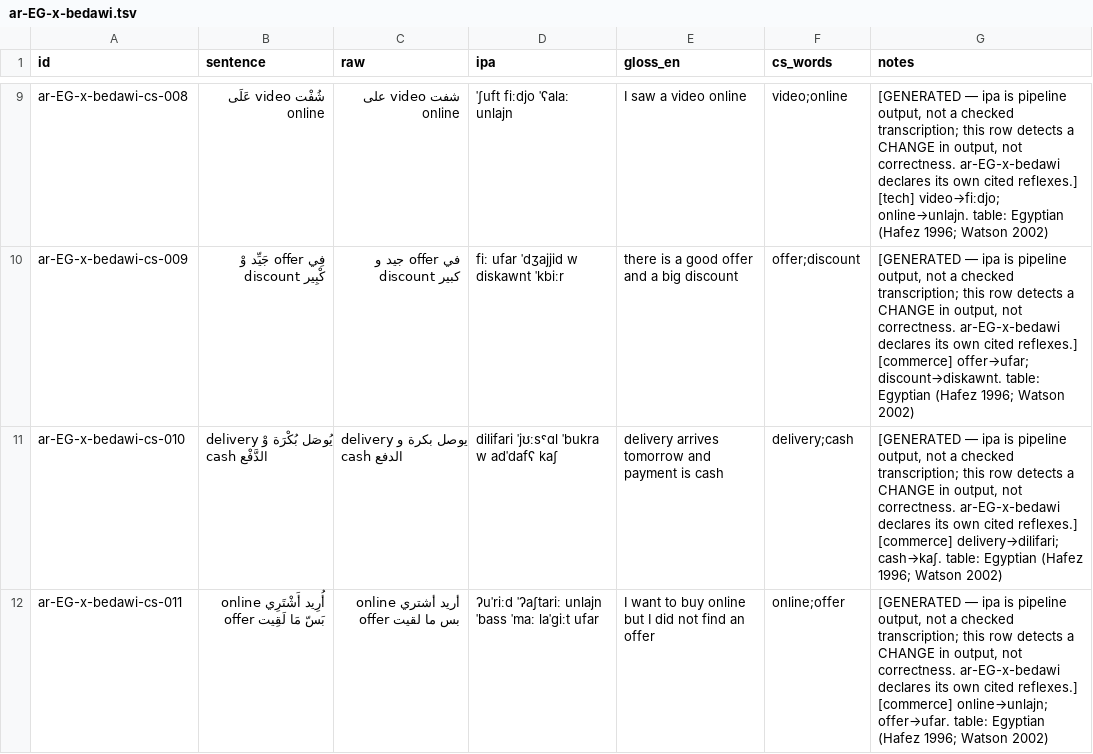
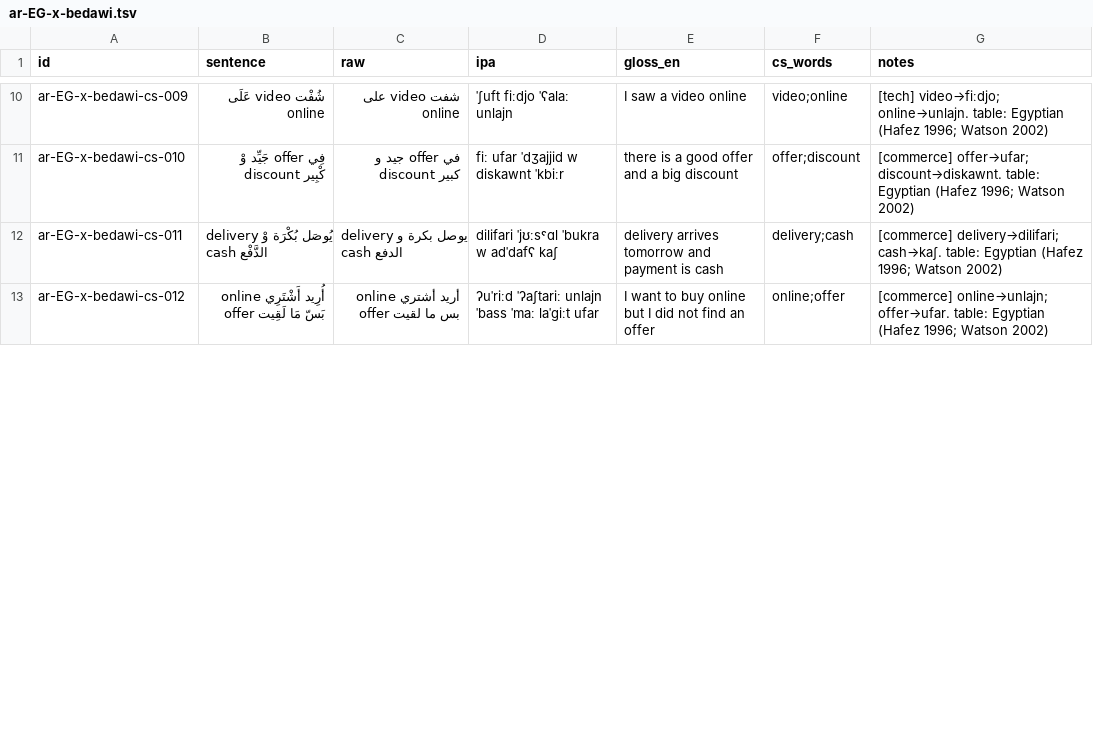
Before and after one commit to TigreGotico/arbtok, a TSV file: data/gold_code_switched/ar-EG-x-bedawi.tsv, drawn as a sheet; only a part is shown, gaps mark what is left out; addresses are those after the commit; the diff covers the shown part only; the diff names each change by its address in the sheet, - before the commit and + after, or states it on an @@ line.

```diff
--- a/data/gold_code_switched/ar-EG-x-bedawi.tsv
+++ b/data/gold_code_switched/ar-EG-x-bedawi.tsv
-A10 (id): ar-EG-x-bedawi-cs-008
+A10 (id): ar-EG-x-bedawi-cs-009
-G10 (notes): [GENERATED — ipa is pipeline output, not a checked transcription; this row detects a CHANGE in output, not correctness. ar-EG-x-bedawi declares its own cited reflexes.] [tech] video→fiːdjo;…
+G10 (notes): [tech] video→fiːdjo;…
-A11 (id): ar-EG-x-bedawi-cs-009
+A11 (id): ar-EG-x-bedawi-cs-010
-G11 (notes): [GENERATED — ipa is pipeline output, not a checked transcription; this row detects a CHANGE in output, not correctness. ar-EG-x-bedawi declares its own cited reflexes.] [commerce] offer→ufar;…
+G11 (notes): [commerce] offer→ufar;…
-A12 (id): ar-EG-x-bedawi-cs-010
+A12 (id): ar-EG-x-bedawi-cs-011
-G12 (notes): [GENERATED — ipa is pipeline output, not a checked transcription; this row detects a CHANGE in output, not correctness. ar-EG-x-bedawi declares its own cited reflexes.] [commerce] delivery→dilifari;…
+G12 (notes): [commerce] delivery→dilifari;…
-A13 (id): ar-EG-x-bedawi-cs-011
+A13 (id): ar-EG-x-bedawi-cs-012
-G13 (notes): [GENERATED — ipa is pipeline output, not a checked transcription; this row detects a CHANGE in output, not correctness. ar-EG-x-bedawi declares its own cited reflexes.] [commerce] online→unlajn;…
+G13 (notes): [commerce] online→unlajn;…
```
Also changed, not shown: 1 added row and 32 edited cells elsewhere in this file, data/gold_code_switched/ar-BH-x-baharna.tsv, data/gold_code_switched/ar-EG-x-saidi.tsv, 11 other files.
